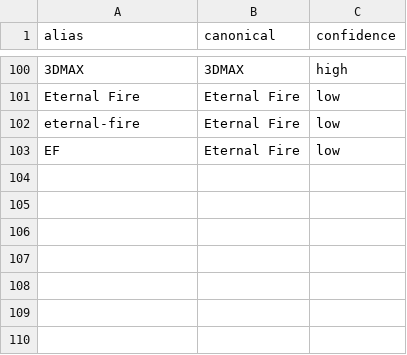
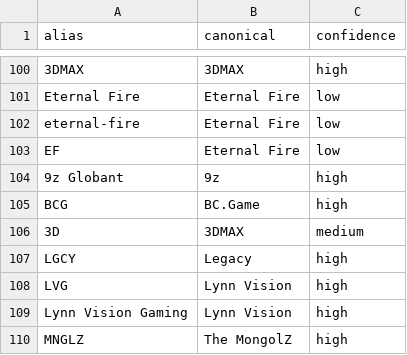
Before and after one commit to wwwaywood1/cs2-pro-playbook, a CSV file: config/team_aliases.csv, drawn as a sheet; only a part is shown, gaps mark what is left out.

```diff
--- a/config/team_aliases.csv
+++ b/config/team_aliases.csv
@@ -103 +103,8 @@ eternal-fire,Eternal Fire,low
 EF,Eternal Fire,low
+9z Globant,9z,high
+BCG,BC.Game,high
+3D,3DMAX,medium
+LGCY,Legacy,high
+LVG,Lynn Vision,high
+Lynn Vision Gaming,Lynn Vision,high
+MNGLZ,The MongolZ,high
```
Also changed, not shown: 5 other files.
